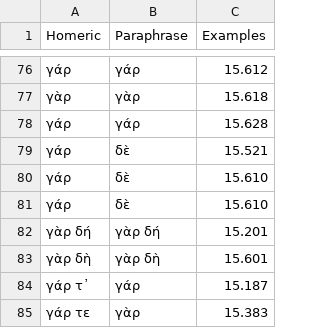
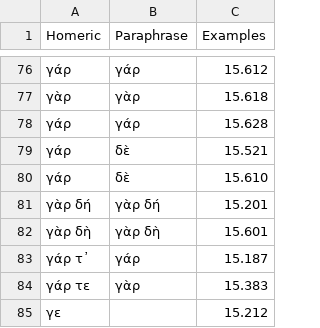
Before and after one commit to neelsmith/paraphrases, a CSV file: collections/particles.csv, drawn as a sheet; only a part is shown, gaps mark what is left out; the shorter side is filled out with more unchanged rows; the diff names each change by its address in the sheet, - before the commit and + after, or states it on an @@ line.

Commit message:
Update particles.csv

```diff
--- a/collections/particles.csv
+++ b/collections/particles.csv
-row 81: γάρ | δὲ | 15.610
```
